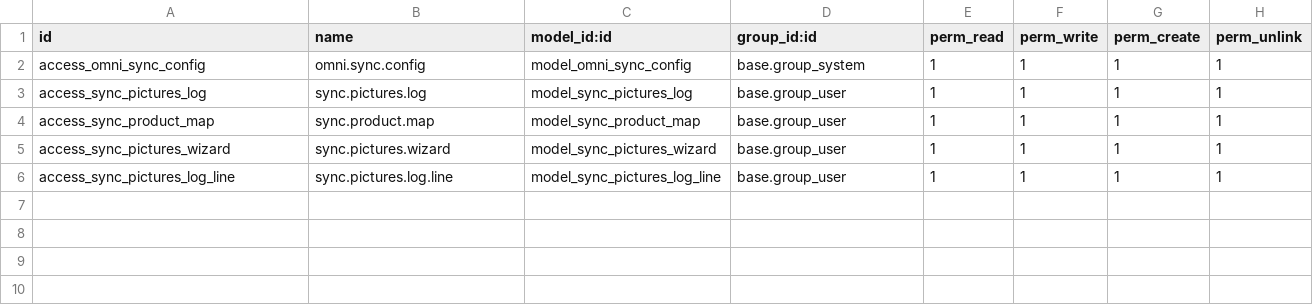
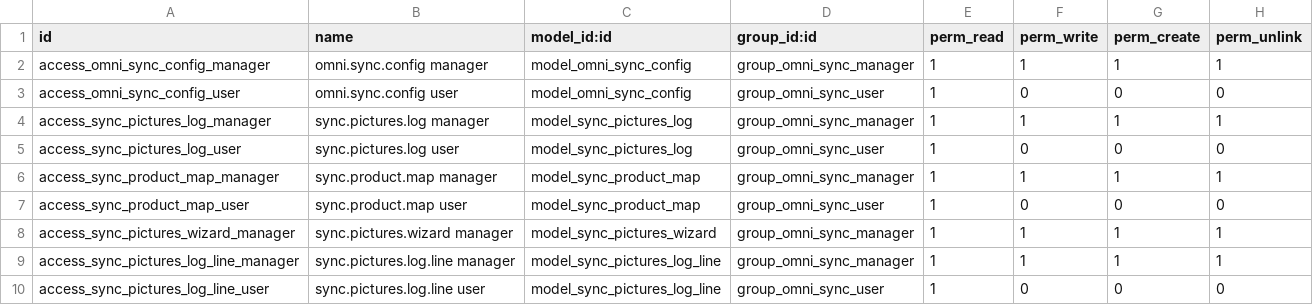
Before and after one commit to JMA-SAS/JMA-HOYOSTOOLS, a CSV file: omni_sync_odoo/security/ir.model.access.csv, drawn as a sheet.

Commit message:
UPD APP SYNC

```diff
--- a/omni_sync_odoo/security/ir.model.access.csv
+++ b/omni_sync_odoo/security/ir.model.access.csv
@@ -1,6 +1,10 @@
 id,name,model_id:id,group_id:id,perm_read,perm_write,perm_create,perm_unlink
-access_omni_sync_config,omni.sync.config,model_omni_sync_config,base.group_system,1,1,1,1
-access_sync_pictures_log,sync.pictures.log,model_sync_pictures_log,base.group_user,1,1,1,1
-access_sync_product_map,sync.product.map,model_sync_product_map,base.group_user,1,1,1,1
-access_sync_pictures_wizard,sync.pictures.wizard,model_sync_pictures_wizard,base.group_user,1,1,1,1
-access_sync_pictures_log_line,sync.pictures.log.line,model_sync_pictures_log_line,base.group_user,1,1,1,1
+access_omni_sync_config_manager,omni.sync.config manager,model_omni_sync_config,group_omni_sync_manager,1,1,1,1
+access_omni_sync_config_user,omni.sync.config user,model_omni_sync_config,group_omni_sync_user,1,0,0,0
+access_sync_pictures_log_manager,sync.pictures.log manager,model_sync_pictures_log,group_omni_sync_manager,1,1,1,1
+access_sync_pictures_log_user,sync.pictures.log user,model_sync_pictures_log,group_omni_sync_user,1,0,0,0
+access_sync_product_map_manager,sync.product.map manager,model_sync_product_map,group_omni_sync_manager,1,1,1,1
+access_sync_product_map_user,sync.product.map user,model_sync_product_map,group_omni_sync_user,1,0,0,0
+access_sync_pictures_wizard_manager,sync.pictures.wizard manager,model_sync_pictures_wizard,group_omni_sync_manager,1,1,1,1
+access_sync_pictures_log_line_manager,sync.pictures.log.line manager,model_sync_pictures_log_line,group_omni_sync_manager,1,1,1,1
+access_sync_pictures_log_line_user,sync.pictures.log.line user,model_sync_pictures_log_line,group_omni_sync_user,1,0,0,0
```
Also changed, not shown: 12 other files.
